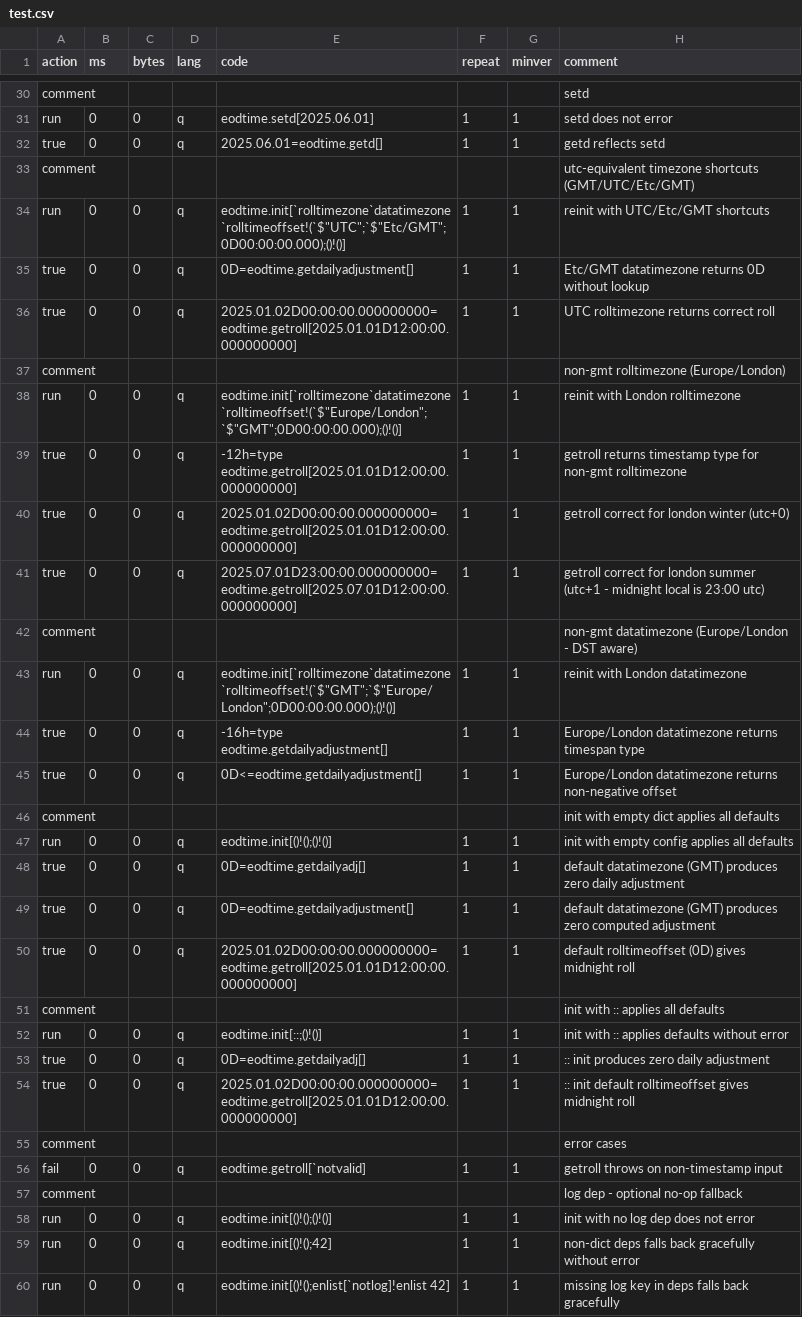
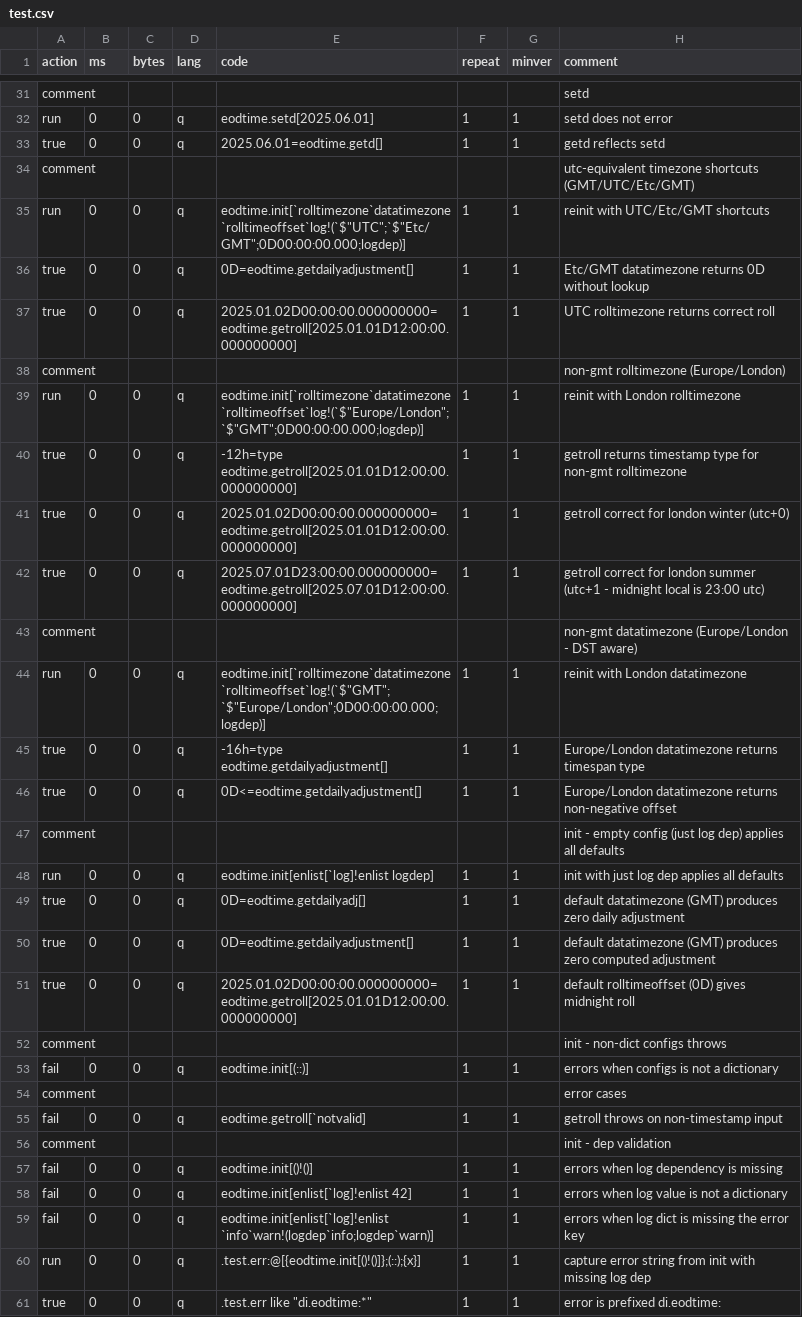
Before and after one commit to DataIntellectTech/kdbx-modules, a CSV file: di/eodtime/test.csv, drawn as a sheet; only a part is shown, gaps mark what is left out; the diff covers the shown part only.

Commit message:
apply TorQ-modularisation skill to polish up binary logger, single-dict init, required log dep, kx.log normalisation

```diff
--- a/di/eodtime/test.csv
+++ b/di/eodtime/test.csv
@@ -33,3 +34,3 @@ true,0,0,q,2025.06.01=eodtime.getd[],1,1,getd reflects setd
 comment,,,,,,,utc-equivalent timezone shortcuts (GMT/UTC/Etc/GMT)
-run,0,0,q,eodtime.init[`rolltimezone`datatimezone`rolltimeoffset!(`$"UTC";`$"Etc/GMT";0D00:00:00.000);()!()],1,1,reinit with UTC/Etc/GMT shortcuts
+run,0,0,q,eodtime.init[`rolltimezone`datatimezone`rolltimeoffset`log!(`$"UTC";`$"Etc/GMT";0D00:00:00.000;logdep)],1,1,reinit with UTC/Etc/GMT shortcuts
 true,0,0,q,0D=eodtime.getdailyadjustment[],1,1,Etc/GMT datatimezone returns 0D without lookup
@@ -37,3 +38,3 @@ true,0,0,q,2025.01.02D00:00:00.000000000=eodtime.getroll[2025.01.01D12:00:00.000
 comment,,,,,,,non-gmt rolltimezone (Europe/London)
-run,0,0,q,eodtime.init[`rolltimezone`datatimezone`rolltimeoffset!(`$"Europe/London";`$"GMT";0D00:00:00.000);()!()],1,1,reinit with London rolltimezone
+run,0,0,q,eodtime.init[`rolltimezone`datatimezone`rolltimeoffset`log!(`$"Europe/London";`$"GMT";0D00:00:00.000;logdep)],1,1,reinit with London rolltimezone
 true,0,0,q,-12h=type eodtime.getroll[2025.01.01D12:00:00.000000000],1,1,getroll returns timestamp type for non-gmt rolltimezone
@@ -42,7 +43,7 @@ true,0,0,q,2025.07.01D23:00:00.000000000=eodtime.getroll[2025.07.01D12:00:00.000
 comment,,,,,,,non-gmt datatimezone (Europe/London - DST aware)
-run,0,0,q,eodtime.init[`rolltimezone`datatimezone`rolltimeoffset!(`$"GMT";`$"Europe/London";0D00:00:00.000);()!()],1,1,reinit with London datatimezone
+run,0,0,q,eodtime.init[`rolltimezone`datatimezone`rolltimeoffset`log!(`$"GMT";`$"Europe/London";0D00:00:00.000;logdep)],1,1,reinit with London datatimezone
 true,0,0,q,-16h=type eodtime.getdailyadjustment[],1,1,Europe/London datatimezone returns timespan type
 true,0,0,q,0D<=eodtime.getdailyadjustment[],1,1,Europe/London datatimezone returns non-negative offset
-comment,,,,,,,init with empty dict applies all defaults
-run,0,0,q,eodtime.init[()!();()!()],1,1,init with empty config applies all defaults
+comment,,,,,,,init - empty config (just log dep) applies all defaults
+run,0,0,q,eodtime.init[enlist[`log]!enlist logdep],1,1,init with just log dep applies all defaults
 true,0,0,q,0D=eodtime.getdailyadj[],1,1,default datatimezone (GMT) produces zero daily adjustment
@@ -50,11 +51,11 @@ true,0,0,q,0D=eodtime.getdailyadjustment[],1,1,default datatimezone (GMT) produc
 true,0,0,q,2025.01.02D00:00:00.000000000=eodtime.getroll[2025.01.01D12:00:00.000000000],1,1,default rolltimeoffset (0D) gives midnight roll
-comment,,,,,,,init with :: applies all defaults
-run,0,0,q,eodtime.init[::;()!()],1,1,init with :: applies defaults without error
-true,0,0,q,0D=eodtime.getdailyadj[],1,1,:: init produces zero daily adjustment
-true,0,0,q,2025.01.02D00:00:00.000000000=eodtime.getroll[2025.01.01D12:00:00.000000000],1,1,:: init default rolltimeoffset gives midnight roll
+comment,,,,,,,init - non-dict configs throws
+fail,0,0,q,eodtime.init[(::)],1,1,errors when configs is not a dictionary
 comment,,,,,,,error cases
 fail,0,0,q,eodtime.getroll[`notvalid],1,1,getroll throws on non-timestamp input
-comment,,,,,,,log dep - optional no-op fallback
-run,0,0,q,eodtime.init[()!();()!()],1,1,init with no log dep does not error
-run,0,0,q,eodtime.init[()!();42],1,1,non-dict deps falls back gracefully without error
-run,0,0,q,eodtime.init[()!();enlist[`notlog]!enlist 42],1,1,missing log key in deps falls back gracefully
+comment,,,,,,,init - dep validation
+fail,0,0,q,eodtime.init[()!()],1,1,errors when log dependency is missing
+fail,0,0,q,eodtime.init[enlist[`log]!enlist 42],1,1,errors when log value is not a dictionary
+fail,0,0,q,eodtime.init[enlist[`log]!enlist `info`warn!(logdep`info;logdep`warn)],1,1,errors when log dict is missing the error key
+run,0,0,q,.test.err:@[{eodtime.init[()!()]};(::);{x}],1,1,capture error string from init with missing log dep
+true,0,0,q,.test.err like "di.eodtime:*",1,1,error is prefixed di.eodtime:
```
Also changed, not shown: 2 added rows and 14 edited cells elsewhere in this file, 2 other files.
